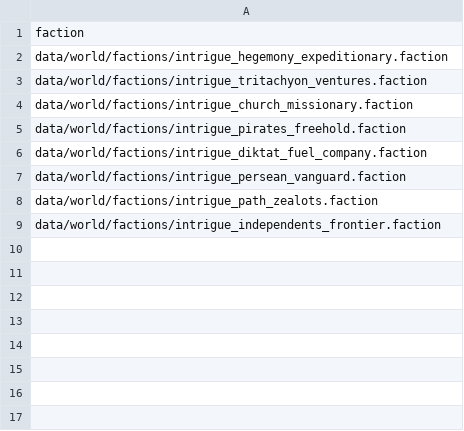
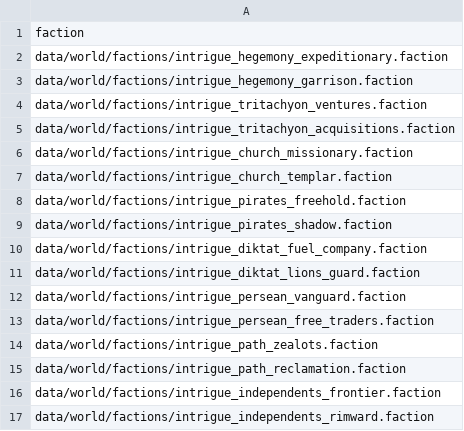
Before and after one commit to spinloki/Intrigue, a CSV file: data/world/factions/factions.csv, drawn as a sheet; the diff names each change by its address in the sheet, - before the commit and + after, or states it on an @@ line.

```diff
--- a/data/world/factions/factions.csv
+++ b/data/world/factions/factions.csv
+row 3: data/world/factions/intrigue_hegemony_garrison.faction
+row 5: data/world/factions/intrigue_tritachyon_acquisitions.faction
+row 7: data/world/factions/intrigue_church_templar.faction
+row 9: data/world/factions/intrigue_pirates_shadow.faction
+row 11: data/world/factions/intrigue_diktat_lions_guard.faction
+row 13: data/world/factions/intrigue_persean_free_traders.faction
+row 15: data/world/factions/intrigue_path_reclamation.faction
+row 17: data/world/factions/intrigue_independents_rimward.faction
```
Also changed, not shown: data/console/commands.csv, 28 other files.
